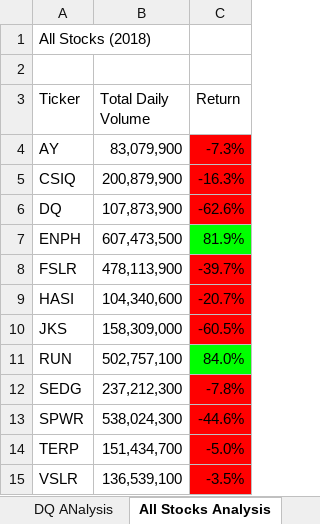
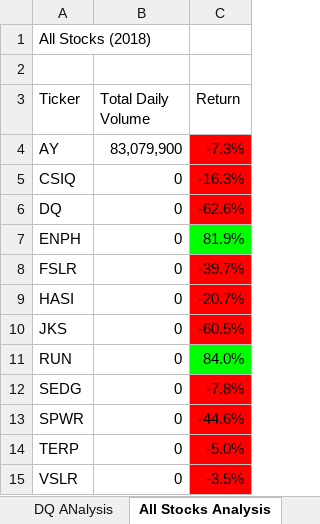
Before and after one commit to xenia-e/stock-analysis, an Excel workbook: VBA_Challenge.xlsm, sheet All Stocks Analysis, drawn as a sheet; values as stored, in another font and other column widths than the file's, no borders; charts and pictures not drawn; the diff names each change by its address in the sheet, - before the commit and + after, or states it on an @@ line.

Commit message:
ready for review

```diff
--- a/VBA_Challenge.xlsm (sheet All Stocks Analysis)
+++ b/VBA_Challenge.xlsm (sheet All Stocks Analysis)
-B5 (Total Daily Volume): 200,879,900
+B5 (Total Daily Volume): 0
-B6 (Total Daily Volume): 107,873,900
+B6 (Total Daily Volume): 0
-B7 (Total Daily Volume): 607,473,500
+B7 (Total Daily Volume): 0
-B8 (Total Daily Volume): 478,113,900
+B8 (Total Daily Volume): 0
-B9 (Total Daily Volume): 104,340,600
+B9 (Total Daily Volume): 0
-B10 (Total Daily Volume): 158,309,000
+B10 (Total Daily Volume): 0
-B11 (Total Daily Volume): 502,757,100
+B11 (Total Daily Volume): 0
-B12 (Total Daily Volume): 237,212,300
+B12 (Total Daily Volume): 0
-B13 (Total Daily Volume): 538,024,300
+B13 (Total Daily Volume): 0
-B14 (Total Daily Volume): 151,434,700
+B14 (Total Daily Volume): 0
-B15 (Total Daily Volume): 136,539,100
+B15 (Total Daily Volume): 0
```
